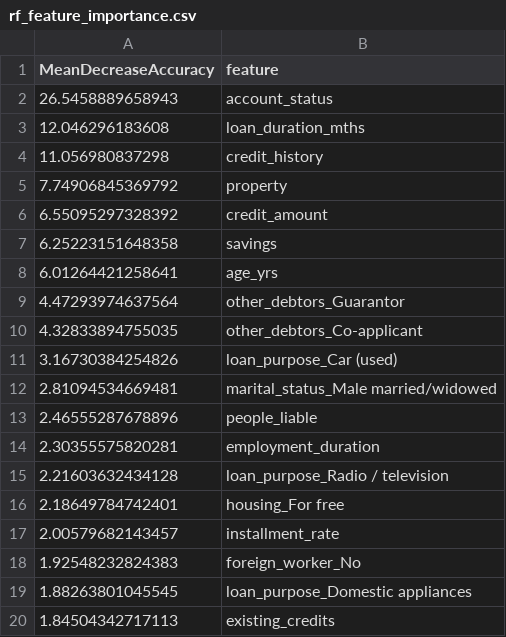
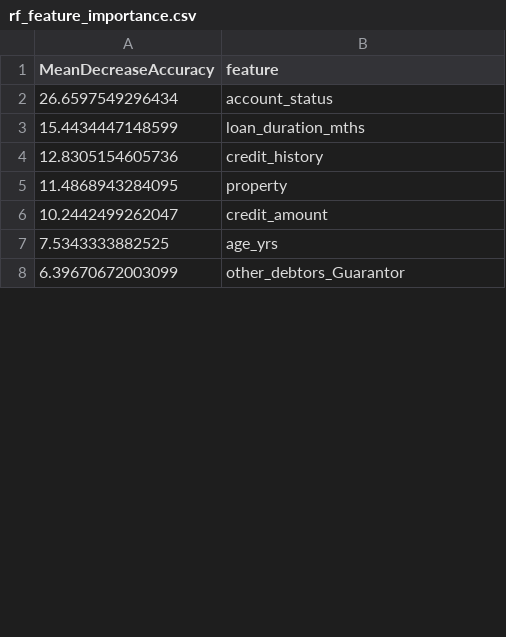
Before and after one commit to scott001130/COM747_GroupWork_Team38, a CSV file: outputs/rf_feature_importance.csv, drawn as a sheet; only a part is shown; the diff covers the shown part only.

```diff
--- a/outputs/rf_feature_importance.csv
+++ b/outputs/rf_feature_importance.csv
@@ -1,20 +1,8 @@
 "MeanDecreaseAccuracy","feature"
-26.5458889658943,"account_status"
-12.046296183608,"loan_duration_mths"
-11.056980837298,"credit_history"
-7.74906845369792,"property"
-6.55095297328392,"credit_amount"
-6.25223151648358,"savings"
-6.01264421258641,"age_yrs"
-4.47293974637564,"other_debtors_Guarantor"
-4.32833894755035,"other_debtors_Co-applicant"
-3.16730384254826,"loan_purpose_Car (used)"
-2.81094534669481,"marital_status_Male married/widowed"
-2.46555287678896,"people_liable"
-2.30355575820281,"employment_duration"
-2.21603632434128,"loan_purpose_Radio / television"
-2.18649784742401,"housing_For free"
-2.00579682143457,"installment_rate"
-1.92548232824383,"foreign_worker_No"
-1.88263801045545,"loan_purpose_Domestic appliances"
-1.84504342717113,"existing_credits"
+26.6597549296434,"account_status"
+15.4434447148599,"loan_duration_mths"
+12.8305154605736,"credit_history"
+11.4868943284095,"property"
+10.2442499262047,"credit_amount"
+7.5343333882525,"age_yrs"
+6.39670672003099,"other_debtors_Guarantor"
```
Also changed, not shown: 20 added rows and 16 removed rows elsewhere in this file, outputs/evidence_table.csv, outputs/logistic_regression_odds_ratios.csv, 29 other files.
